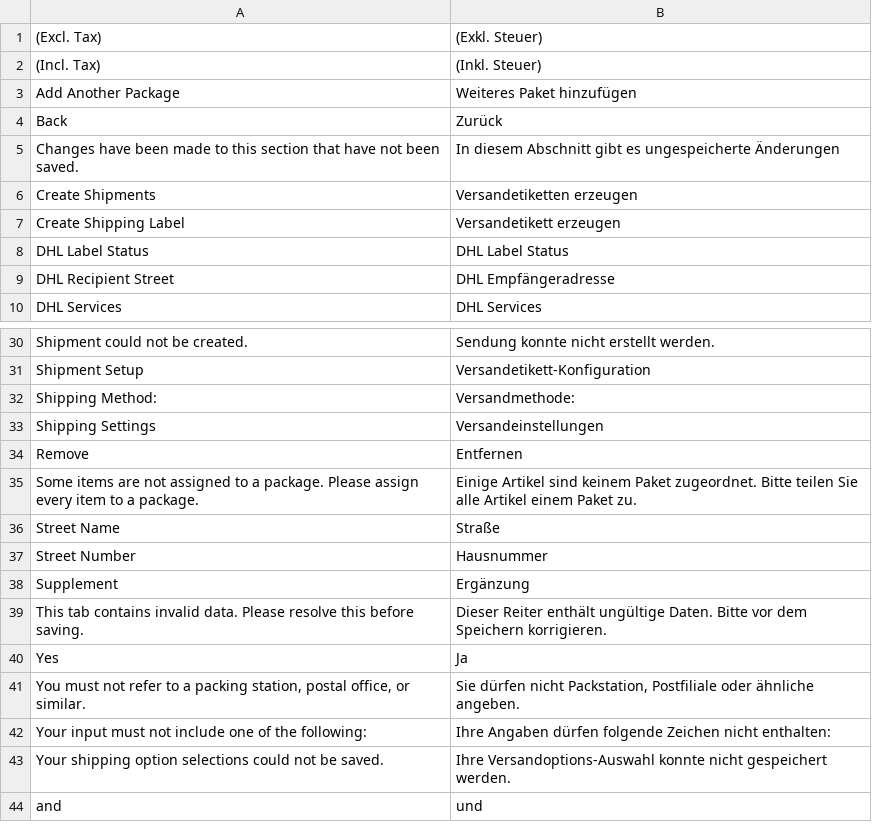
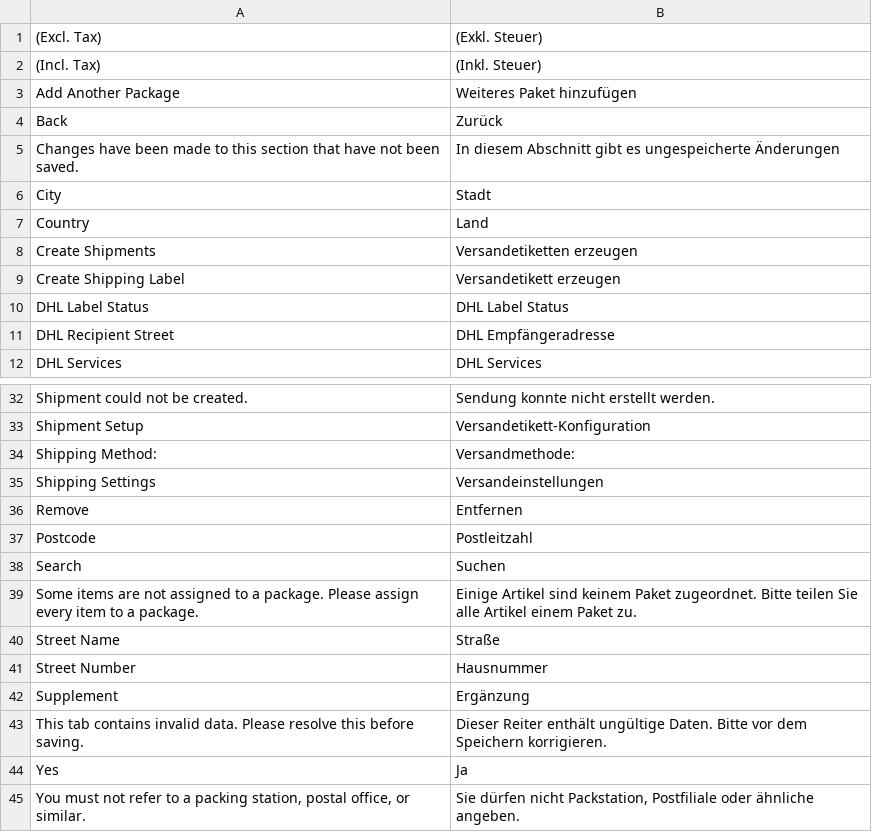
Before and after one commit to netresearch/dhl-module-ui, a CSV file: i18n/de_DE.csv, drawn as a sheet; only a part is shown, gaps mark what is left out; the shorter side is filled out with more unchanged rows; the diff names each change by its address in the sheet, - before the commit and + after, or states it on an @@ line.

Commit message:
DHLGW-624: Add address search to popup

```diff
--- a/i18n/de_DE.csv
+++ b/i18n/de_DE.csv
+row 6: City | Stadt
+row 7: Country | Land
+row 37: Postcode | Postleitzahl
+row 38: Search | Suchen
```
Also changed, not shown: i18n/en_US.csv, 3 other files.
